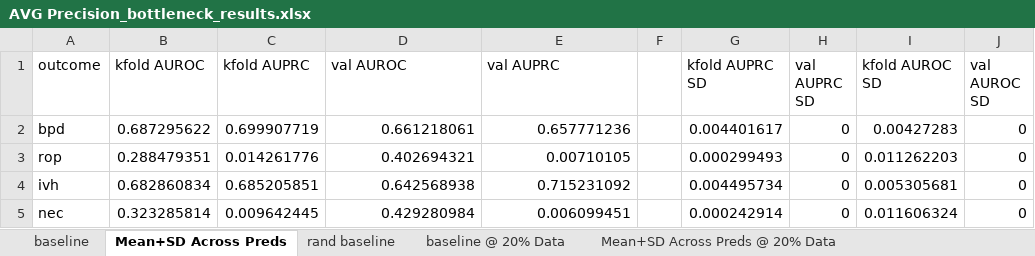
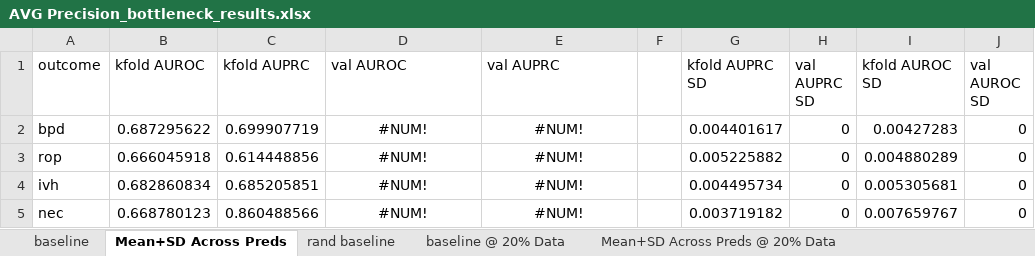
Before and after one commit to tripodlaboratories/newborn-metabolic-health, an Excel workbook: results/external_validation/mednax/direct_subgroup_discovery/AVG Precision_bottleneck_results.xlsx, sheet Mean+SD Across Preds, drawn as a sheet; values as stored, in another font and other column widths than the file's, no borders; the diff names each change by its address in the sheet, - before the commit and + after, or states it on an @@ line.

```diff
--- a/results/external_validation/mednax/direct_subgroup_discovery/AVG Precision_bottleneck_results.xlsx (sheet Mean+SD Across Preds)
+++ b/results/external_validation/mednax/direct_subgroup_discovery/AVG Precision_bottleneck_results.xlsx (sheet Mean+SD Across Preds)
-D2 (val AUROC): 0.661218061
+D2 (val AUROC): #NUM!
-D2:E5 alignment: right
+D2:E5 alignment: center
-E2 (val AUPRC): 0.657771236
+E2 (val AUPRC): #NUM!
-B3 (kfold AUROC): 0.288479351
+B3 (kfold AUROC): 0.666045918
-C3 (kfold AUPRC): 0.014261776
+C3 (kfold AUPRC): 0.614448856
-D3 (val AUROC): 0.402694321
+D3 (val AUROC): #NUM!
-E3 (val AUPRC): 0.00710105
+E3 (val AUPRC): #NUM!
-G3 (kfold AUPRC SD): 0.000299493
+G3 (kfold AUPRC SD): 0.005225882
-I3 (kfold AUROC SD): 0.011262203
+I3 (kfold AUROC SD): 0.004880289
-D4 (val AUROC): 0.642568938
+D4 (val AUROC): #NUM!
-E4 (val AUPRC): 0.715231092
+E4 (val AUPRC): #NUM!
-B5 (kfold AUROC): 0.323285814
+B5 (kfold AUROC): 0.668780123
-C5 (kfold AUPRC): 0.009642445
+C5 (kfold AUPRC): 0.860488566
-D5 (val AUROC): 0.429280984
+D5 (val AUROC): #NUM!
-E5 (val AUPRC): 0.006099451
+E5 (val AUPRC): #NUM!
-G5 (kfold AUPRC SD): 0.000242914
+G5 (kfold AUPRC SD): 0.003719182
-I5 (kfold AUROC SD): 0.011606324
+I5 (kfold AUROC SD): 0.007659767
```
Also changed, not shown: sheet rop-val, sheet rop-train, sheet rop-Kfold PR @ 20%, sheet nec-val, sheet nec-train, sheet nec-Kfold PR @ 20%, 15 more sheets, results/external_validation/mednax/direct_subgroup_discovery/AUROC_bottleneck_results.xlsx, 5 other files.
